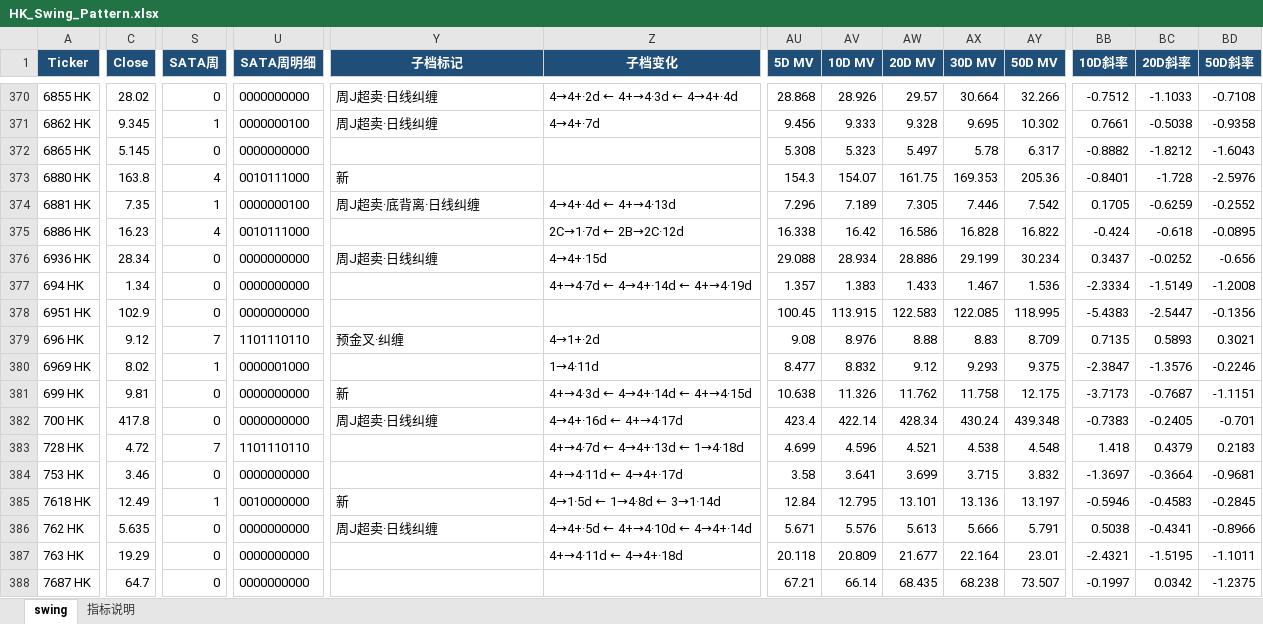
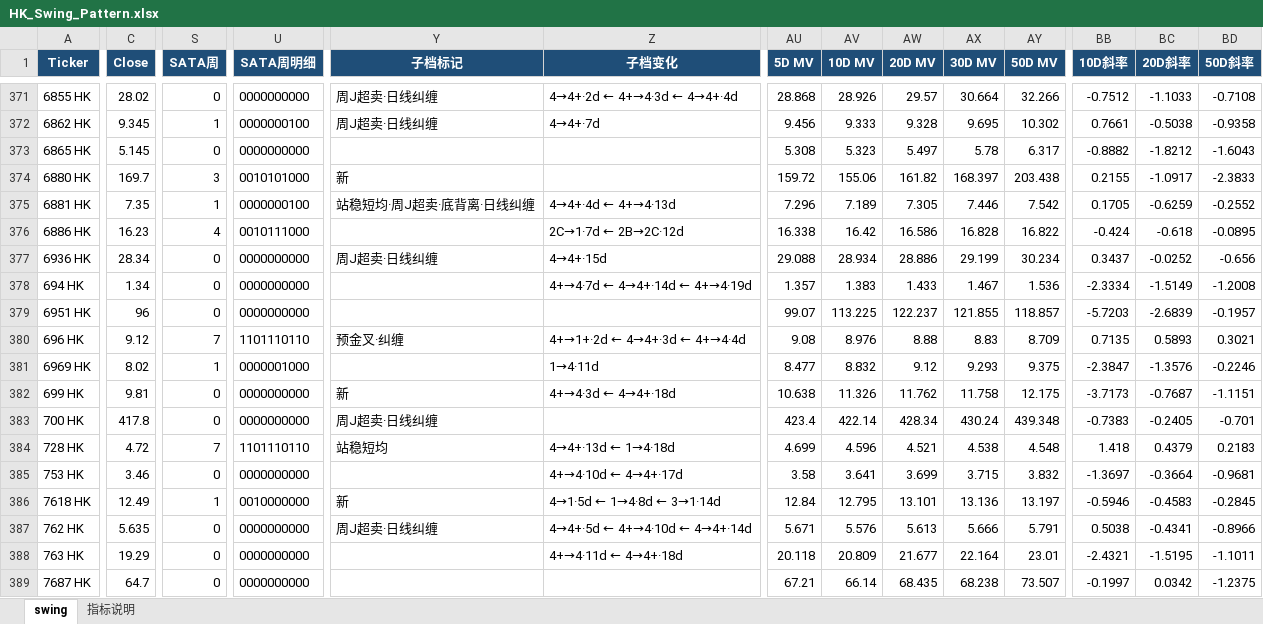
Before and after one commit to jibom/swing-pattern, an Excel workbook: HK_Swing_Pattern.xlsx, sheet swing, drawn as a sheet; only a part is shown, gaps mark what is left out; values as stored, in another font and other column widths than the file's, no borders; addresses are those after the commit; the diff covers the shown part only; the diff names each change by its address in the sheet, - before the commit and + after, or states it on an @@ line.

```diff
--- a/HK_Swing_Pattern.xlsx (sheet swing)
+++ b/HK_Swing_Pattern.xlsx (sheet swing)
-C374 (Close): 163.8
+C374 (Close): 169.7
-S374 (SATA周): 4
+S374 (SATA周): 3
-U374 (SATA周明细): 0010111000
+U374 (SATA周明细): 0010101000
-AU374 (5D MV): 154.3
+AU374 (5D MV): 159.72
-AV374 (10D MV): 154.07
+AV374 (10D MV): 155.06
-AW374 (20D MV): 161.75
+AW374 (20D MV): 161.82
-AX374 (30D MV): 169.353
+AX374 (30D MV): 168.397
-AY374 (50D MV): 205.36
+AY374 (50D MV): 203.438
-BB374 (10D斜率): -0.8401
+BB374 (10D斜率): 0.2155
-BC374 (20D斜率): -1.728
+BC374 (20D斜率): -1.0917
-BD374 (50D斜率): -2.5976
+BD374 (50D斜率): -2.3833
-Y375 (子档标记): 周J超卖·底背离·日线纠缠
+Y375 (子档标记): 站稳短均·周J超卖·底背离·日线纠缠
-C379 (Close): 102.9
+C379 (Close): 96
-AU379 (5D MV): 100.45
+AU379 (5D MV): 99.07
-AV379 (10D MV): 113.915
+AV379 (10D MV): 113.225
-AW379 (20D MV): 122.583
+AW379 (20D MV): 122.237
-AX379 (30D MV): 122.085
+AX379 (30D MV): 121.855
-AY379 (50D MV): 118.995
+AY379 (50D MV): 118.857
-BB379 (10D斜率): -5.4383
+BB379 (10D斜率): -5.7203
-BC379 (20D斜率): -2.5447
+BC379 (20D斜率): -2.6839
-BD379 (50D斜率): -0.1356
+BD379 (50D斜率): -0.1957
-Z380 (子档变化): 4→1+·2d
+Z380 (子档变化): 4+→1+·2d ← 4→4+·3d ← 4+→4·4d
-Z382 (子档变化): 4+→4·3d ← 4→4+·14d ← 4+→4·15d
+Z382 (子档变化): 4+→4·3d ← 4→4+·18d
-Z383 (子档变化): 4→4+·16d ← 4+→4·17d
+Z383 (子档变化): (empty)
-Y384 (子档标记): (empty)
+Y384 (子档标记): 站稳短均
-Z384 (子档变化): 4+→4·7d ← 4→4+·13d ← 1→4·18d
+Z384 (子档变化): 4→4+·13d ← 1→4·18d
-Z385 (子档变化): 4+→4·11d ← 4→4+·17d
+Z385 (子档变化): 4+→4·10d ← 4→4+·17d
```
Also changed, not shown: 2 added rows, 2 removed rows and 446 edited cells elsewhere in this sheet, sheet 指标说明, A_Swing_Pattern.xlsx, ETF_Swing_Pattern.xlsx, 1 other file.
